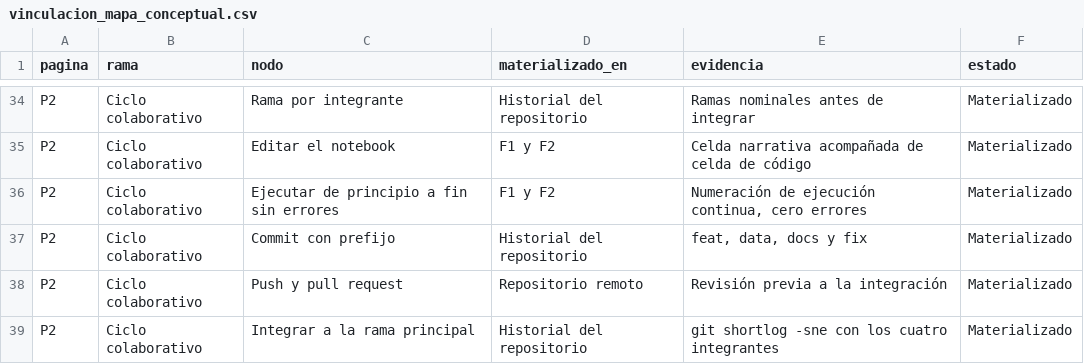
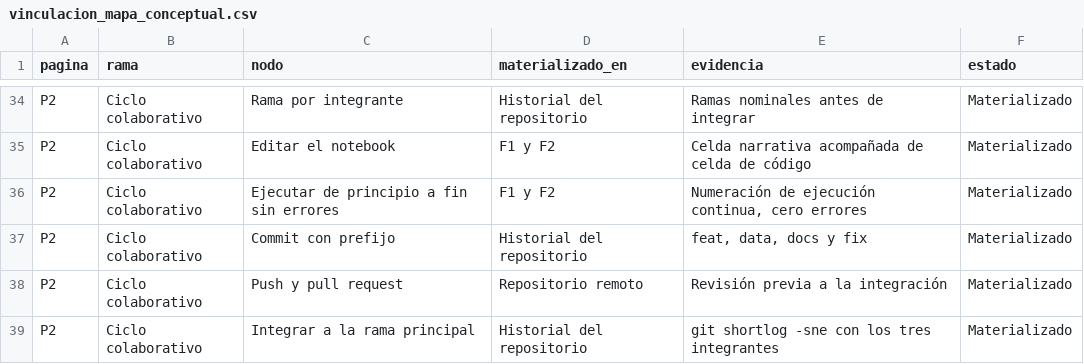
Before and after one commit to RJaramilloP/proyecto-grupo5-mcdi500, a CSV file: docs/vinculacion_mapa_conceptual.csv, drawn as a sheet; only a part is shown, gaps mark what is left out.

```diff
--- a/docs/vinculacion_mapa_conceptual.csv
+++ b/docs/vinculacion_mapa_conceptual.csv
@@ -38,2 +38,2 @@ P2,Ciclo colaborativo,Commit con prefijo,Historial del repositorio,"feat, data,
 P2,Ciclo colaborativo,Push y pull request,Repositorio remoto,Revisión previa a la integración,Materializado
-P2,Ciclo colaborativo,Integrar a la rama principal,Historial del repositorio,git shortlog -sne con los cuatro integrantes,Materializado
+P2,Ciclo colaborativo,Integrar a la rama principal,Historial del repositorio,git shortlog -sne con los tres integrantes,Materializado
```
Also changed, not shown: 4 other files.
